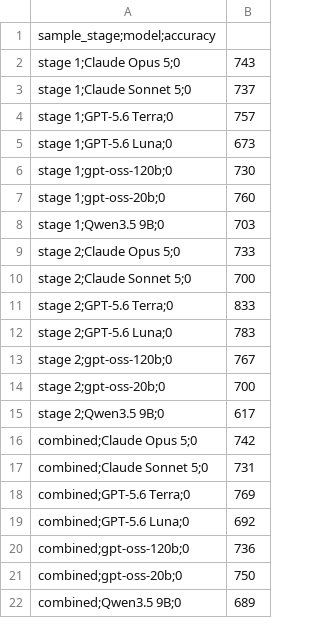
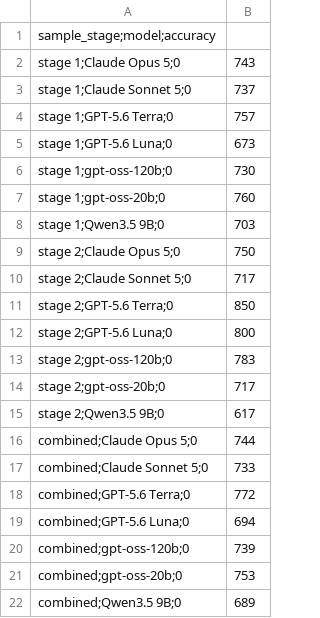
Before and after one commit to bscisel/thesis-llm-sast-replication, a CSV file: tables/extra-accuracy-per-stage.csv, drawn as a sheet.

```diff
--- a/tables/extra-accuracy-per-stage.csv
+++ b/tables/extra-accuracy-per-stage.csv
@@ -8,15 +8,15 @@ stage 1;gpt-oss-20b;0,760
 stage 1;Qwen3.5 9B;0,703
-stage 2;Claude Opus 5;0,733
-stage 2;Claude Sonnet 5;0,700
-stage 2;GPT-5.6 Terra;0,833
-stage 2;GPT-5.6 Luna;0,783
-stage 2;gpt-oss-120b;0,767
-stage 2;gpt-oss-20b;0,700
+stage 2;Claude Opus 5;0,750
+stage 2;Claude Sonnet 5;0,717
+stage 2;GPT-5.6 Terra;0,850
+stage 2;GPT-5.6 Luna;0,800
+stage 2;gpt-oss-120b;0,783
+stage 2;gpt-oss-20b;0,717
 stage 2;Qwen3.5 9B;0,617
-combined;Claude Opus 5;0,742
-combined;Claude Sonnet 5;0,731
-combined;GPT-5.6 Terra;0,769
-combined;GPT-5.6 Luna;0,692
-combined;gpt-oss-120b;0,736
-combined;gpt-oss-20b;0,750
+combined;Claude Opus 5;0,744
+combined;Claude Sonnet 5;0,733
+combined;GPT-5.6 Terra;0,772
+combined;GPT-5.6 Luna;0,694
+combined;gpt-oss-120b;0,739
+combined;gpt-oss-20b;0,753
 combined;Qwen3.5 9B;0,689
```
Also changed, not shown: tables/extra-clustering.csv, tables/extra-code-context-per-tool.csv, 54 other files.
